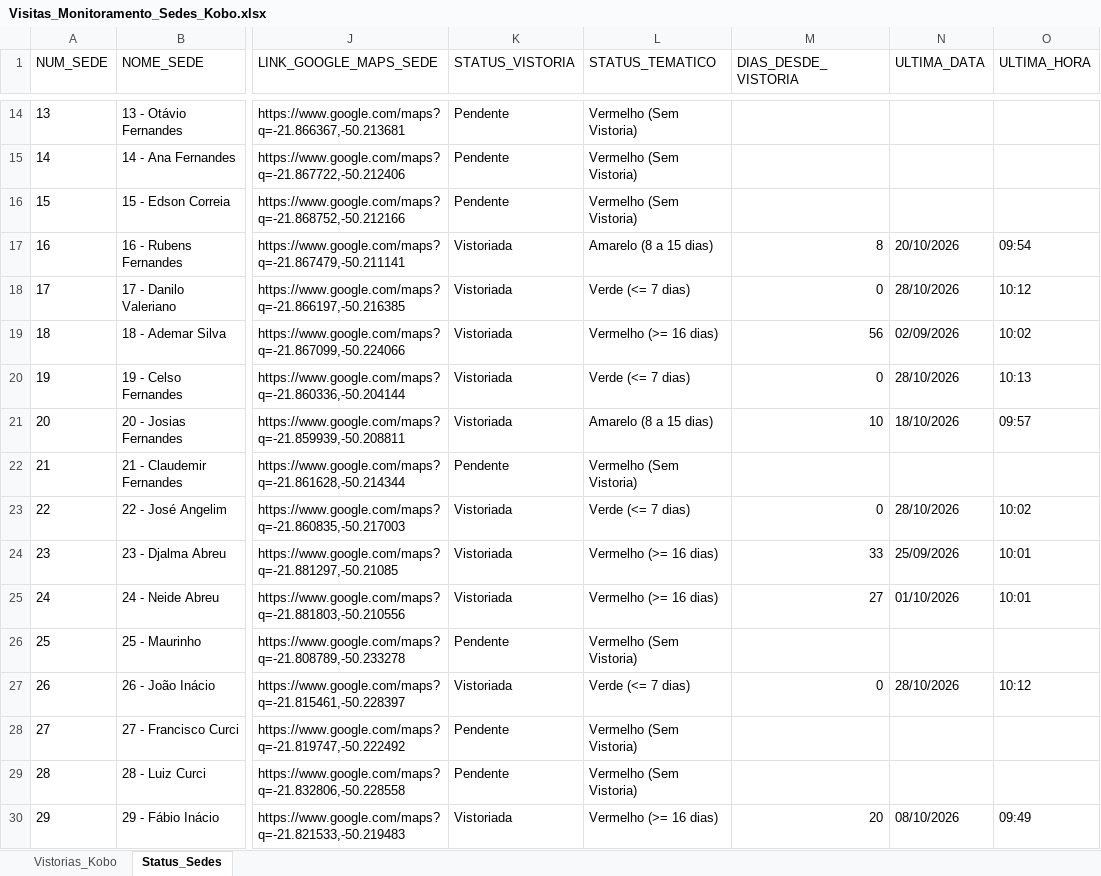
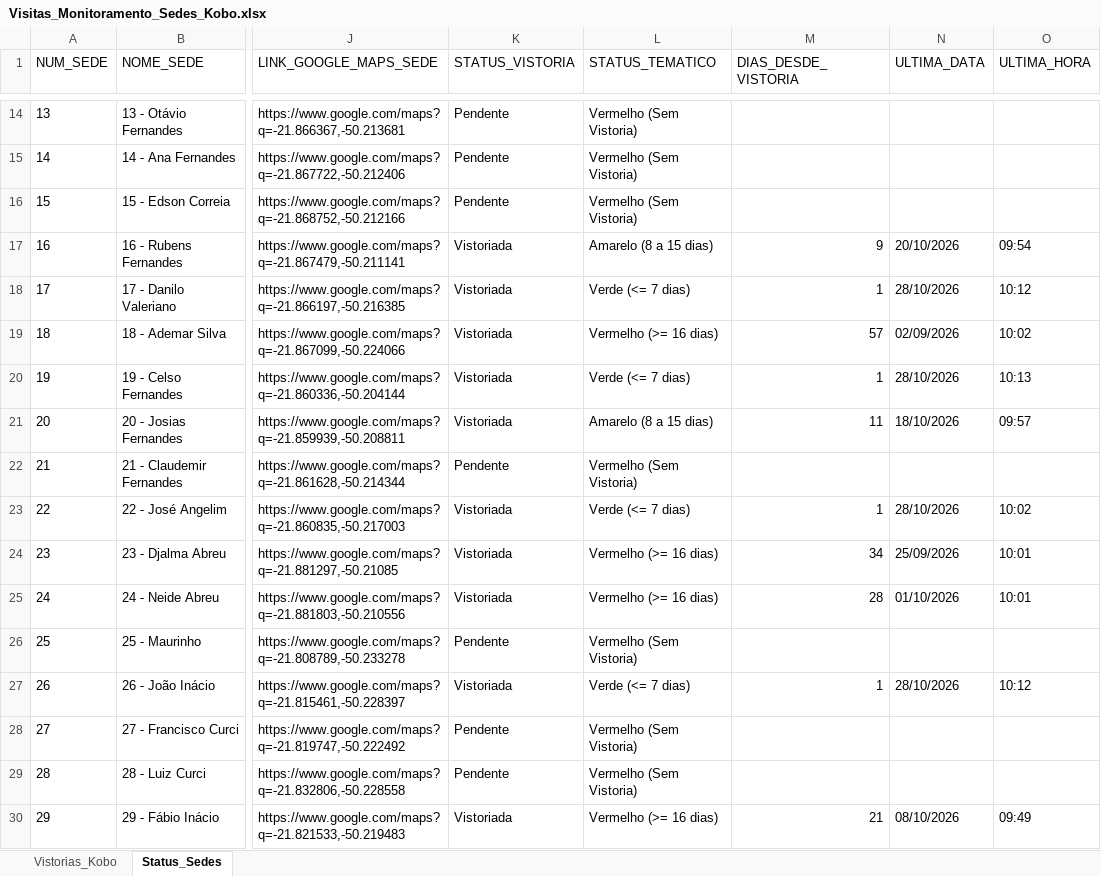
Before and after one commit to GEOTECNOLOGIACLEALCO/MONITORAMENTO_SEDES, an Excel workbook: relatorios e formularios/Visitas_Monitoramento_Sedes_Kobo.xlsx, sheet Status_Sedes, drawn as a sheet; only a part is shown, gaps mark what is left out; values as stored, in another font and other column widths than the file's, no borders; the diff covers the shown part only; the diff names each change by its address in the sheet, - before the commit and + after, or states it on an @@ line.

Commit message:
Atualizacao do sistema de vistoria de sedes

```diff
--- a/relatorios e formularios/Visitas_Monitoramento_Sedes_Kobo.xlsx (sheet Status_Sedes)
+++ b/relatorios e formularios/Visitas_Monitoramento_Sedes_Kobo.xlsx (sheet Status_Sedes)
-M17 (DIAS_DESDE_VISTORIA): 8
+M17 (DIAS_DESDE_VISTORIA): 9
-M18 (DIAS_DESDE_VISTORIA): 0
+M18 (DIAS_DESDE_VISTORIA): 1
-M19 (DIAS_DESDE_VISTORIA): 56
+M19 (DIAS_DESDE_VISTORIA): 57
-M20 (DIAS_DESDE_VISTORIA): 0
+M20 (DIAS_DESDE_VISTORIA): 1
-M21 (DIAS_DESDE_VISTORIA): 10
+M21 (DIAS_DESDE_VISTORIA): 11
-M23 (DIAS_DESDE_VISTORIA): 0
+M23 (DIAS_DESDE_VISTORIA): 1
-M24 (DIAS_DESDE_VISTORIA): 33
+M24 (DIAS_DESDE_VISTORIA): 34
-M25 (DIAS_DESDE_VISTORIA): 27
+M25 (DIAS_DESDE_VISTORIA): 28
-M27 (DIAS_DESDE_VISTORIA): 0
+M27 (DIAS_DESDE_VISTORIA): 1
-M30 (DIAS_DESDE_VISTORIA): 20
+M30 (DIAS_DESDE_VISTORIA): 21
```
Also changed, not shown: 20 edited cells elsewhere in this sheet, 1 other file.
